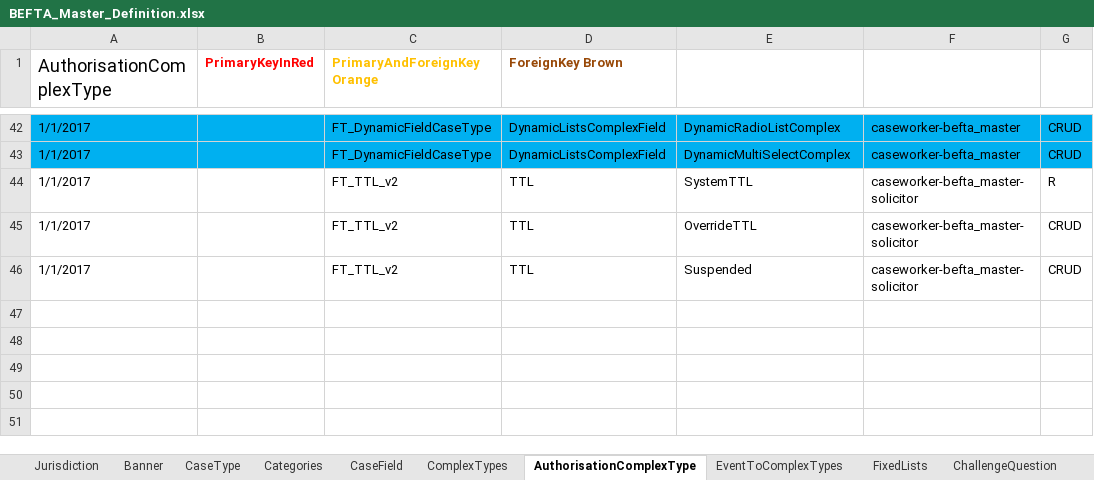
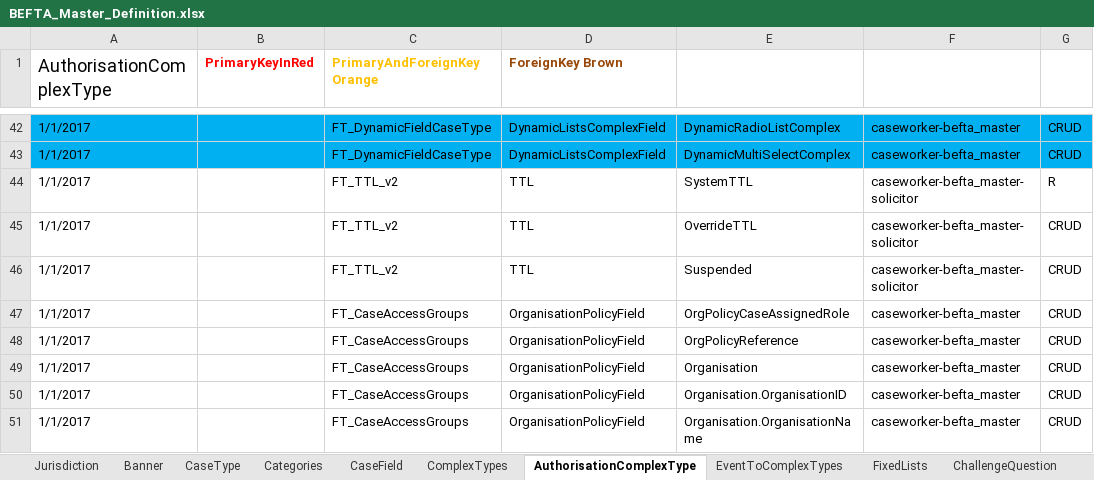
Before and after one commit to hmcts/ccd-test-definitions, an Excel workbook: src/main/resources/uk/gov/hmcts/ccd/test_definitions/excel/BEFTA_Master_Definition.xlsx, sheet AuthorisationComplexType, drawn as a sheet; only a part is shown, gaps mark what is left out; values as stored, in another font and other column widths than the file's, no borders; table styles not drawn; the diff names each change by its address in the sheet, - before the commit and + after, or states it on an @@ line.

```diff
--- a/src/main/resources/uk/gov/hmcts/ccd/test_definitions/excel/BEFTA_Master_Definition.xlsx (sheet AuthorisationComplexType)
+++ b/src/main/resources/uk/gov/hmcts/ccd/test_definitions/excel/BEFTA_Master_Definition.xlsx (sheet AuthorisationComplexType)
+row 47: 1/1/2017 |  | FT_CaseAccessGroups | OrganisationPolicyField | OrgPolicyCaseAssignedRole | caseworker-befta_master | CRUD
+row 48: 1/1/2017 |  | FT_CaseAccessGroups | OrganisationPolicyField | OrgPolicyReference | caseworker-befta_master | CRUD
+row 49: 1/1/2017 |  | FT_CaseAccessGroups | OrganisationPolicyField | Organisation | caseworker-befta_master | CRUD
+row 50: 1/1/2017 |  | FT_CaseAccessGroups | OrganisationPolicyField | Organisation.OrganisationID | caseworker-befta_master | CRUD
+row 51: 1/1/2017 |  | FT_CaseAccessGroups | OrganisationPolicyField | Organisation.OrganisationName | caseworker-befta_master | CRUD
```
Also changed, not shown: sheet CaseEventToFields, sheet AuthorisationCaseField, sheet ChallengeQuestion, sheet CaseTypeTab, sheet CaseEvent, sheet CaseField, 9 more sheets, 17 other files.
